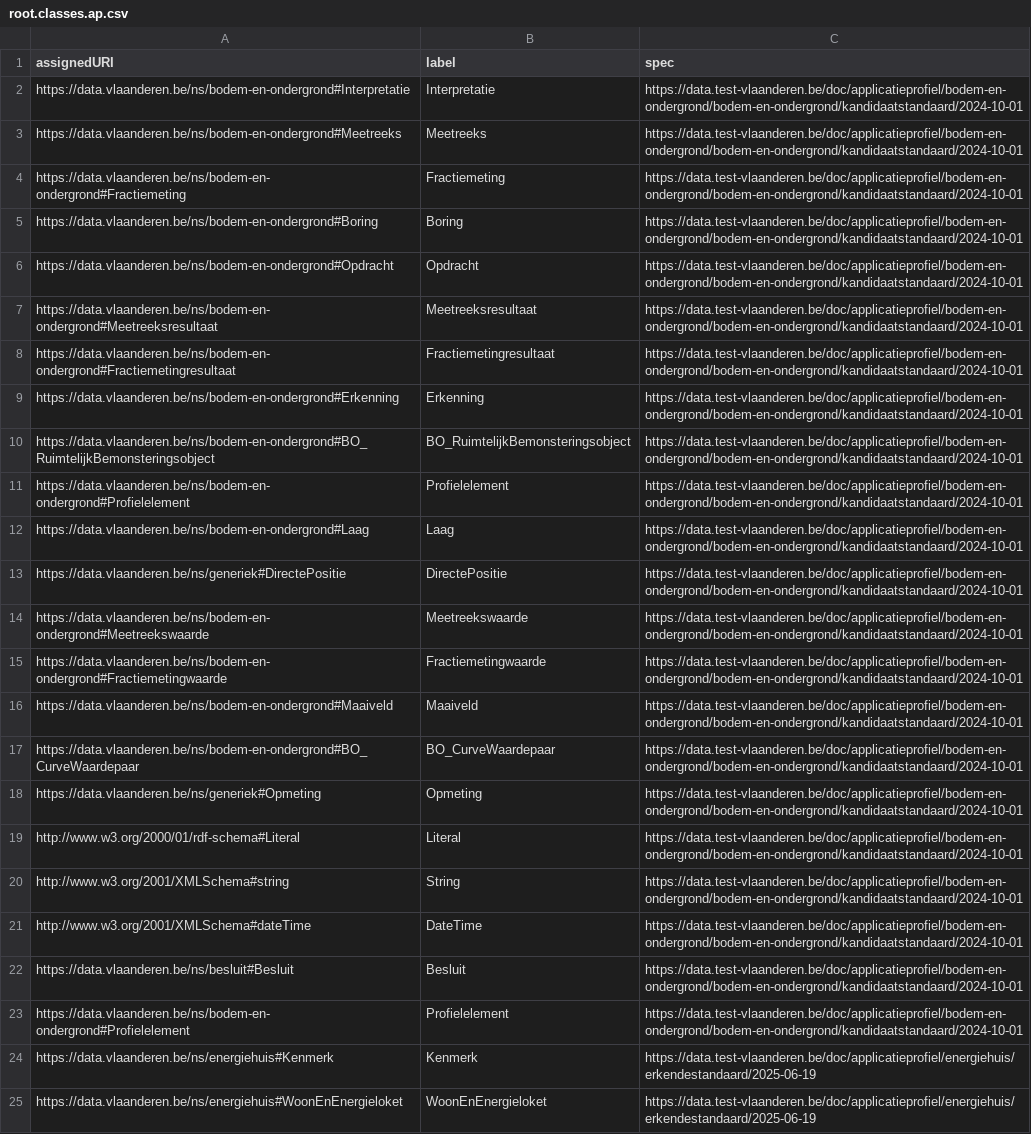
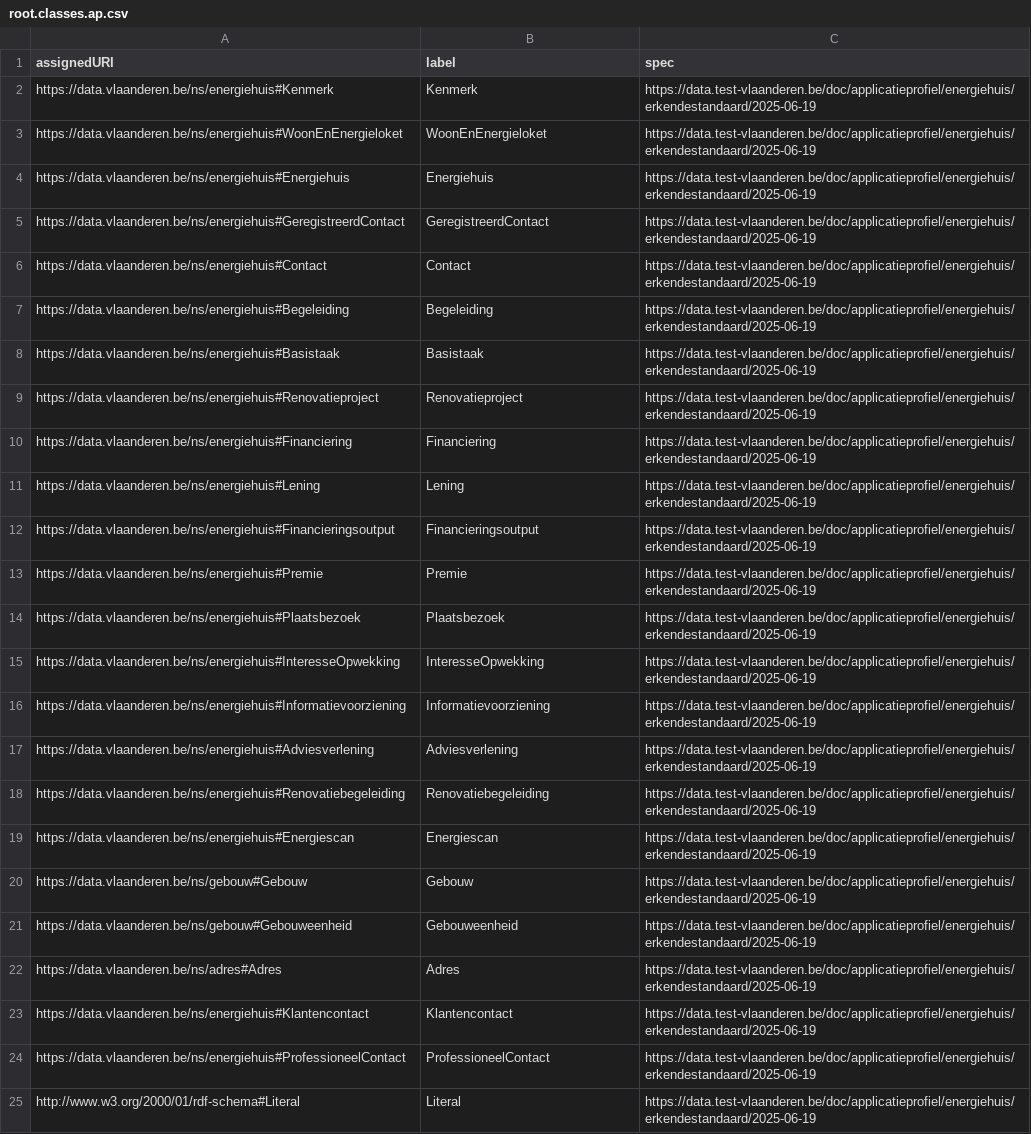
Before and after one commit to Informatievlaanderen/data.vlaanderen.be-statistics, a CSV file: root.classes.ap.csv, drawn as a sheet; only a part is shown; the shorter side is filled out with more unchanged rows; the diff names each change by its address in the sheet, - before the commit and + after, or states it on an @@ line.

```diff
--- a/root.classes.ap.csv
+++ b/root.classes.ap.csv
-row 2: https://data.vlaanderen.be/ns/bodem-en-ondergrond#Interpretatie | Interpretatie | https://data.test-vlaanderen.be/doc/applicatieprofiel/bodem-en-ondergrond/bodem-en-ondergrond/kandidaatstandaard/2024-10-01
-row 3: https://data.vlaanderen.be/ns/bodem-en-ondergrond#Meetreeks | Meetreeks | https://data.test-vlaanderen.be/doc/applicatieprofiel/bodem-en-ondergrond/bodem-en-ondergrond/kandidaatstandaard/2024-10-01
-row 4: https://data.vlaanderen.be/ns/bodem-en-ondergrond#Fractiemeting | Fractiemeting | https://data.test-vlaanderen.be/doc/applicatieprofiel/bodem-en-ondergrond/bodem-en-ondergrond/kandidaatstandaard/2024-10-01
-row 5: https://data.vlaanderen.be/ns/bodem-en-ondergrond#Boring | Boring | https://data.test-vlaanderen.be/doc/applicatieprofiel/bodem-en-ondergrond/bodem-en-ondergrond/kandidaatstandaard/2024-10-01
-row 6: https://data.vlaanderen.be/ns/bodem-en-ondergrond#Opdracht | Opdracht | https://data.test-vlaanderen.be/doc/applicatieprofiel/bodem-en-ondergrond/bodem-en-ondergrond/kandidaatstandaard/2024-10-01
-row 7: https://data.vlaanderen.be/ns/bodem-en-ondergrond#Meetreeksresultaat | Meetreeksresultaat | https://data.test-vlaanderen.be/doc/applicatieprofiel/bodem-en-ondergrond/bodem-en-ondergrond/kandidaatstandaard/2024-10-01
-row 8: https://data.vlaanderen.be/ns/bodem-en-ondergrond#Fractiemetingresultaat | Fractiemetingresultaat | https://data.test-vlaanderen.be/doc/applicatieprofiel/bodem-en-ondergrond/bodem-en-ondergrond/kandidaatstandaard/2024-10-01
-row 9: https://data.vlaanderen.be/ns/bodem-en-ondergrond#Erkenning | Erkenning | https://data.test-vlaanderen.be/doc/applicatieprofiel/bodem-en-ondergrond/bodem-en-ondergrond/kandidaatstandaard/2024-10-01
-row 10: https://data.vlaanderen.be/ns/bodem-en-ondergrond#BO_RuimtelijkBemonsteringsobject | BO_RuimtelijkBemonsteringsobject | https://data.test-vlaanderen.be/doc/applicatieprofiel/bodem-en-ondergrond/bodem-en-ondergrond/kandidaatstandaard/2024-10-01
-row 11: https://data.vlaanderen.be/ns/bodem-en-ondergrond#Profielelement | Profielelement | https://data.test-vlaanderen.be/doc/applicatieprofiel/bodem-en-ondergrond/bodem-en-ondergrond/kandidaatstandaard/2024-10-01
-row 12: https://data.vlaanderen.be/ns/bodem-en-ondergrond#Laag | Laag | https://data.test-vlaanderen.be/doc/applicatieprofiel/bodem-en-ondergrond/bodem-en-ondergrond/kandidaatstandaard/2024-10-01
-row 13: https://data.vlaanderen.be/ns/generiek#DirectePositie | DirectePositie | https://data.test-vlaanderen.be/doc/applicatieprofiel/bodem-en-ondergrond/bodem-en-ondergrond/kandidaatstandaard/2024-10-01
-row 14: https://data.vlaanderen.be/ns/bodem-en-ondergrond#Meetreekswaarde | Meetreekswaarde | https://data.test-vlaanderen.be/doc/applicatieprofiel/bodem-en-ondergrond/bodem-en-ondergrond/kandidaatstandaard/2024-10-01
-row 15: https://data.vlaanderen.be/ns/bodem-en-ondergrond#Fractiemetingwaarde | Fractiemetingwaarde | https://data.test-vlaanderen.be/doc/applicatieprofiel/bodem-en-ondergrond/bodem-en-ondergrond/kandidaatstandaard/2024-10-01
-row 16: https://data.vlaanderen.be/ns/bodem-en-ondergrond#Maaiveld | Maaiveld | https://data.test-vlaanderen.be/doc/applicatieprofiel/bodem-en-ondergrond/bodem-en-ondergrond/kandidaatstandaard/2024-10-01
-row 17: https://data.vlaanderen.be/ns/bodem-en-ondergrond#BO_CurveWaardepaar | BO_CurveWaardepaar | https://data.test-vlaanderen.be/doc/applicatieprofiel/bodem-en-ondergrond/bodem-en-ondergrond/kandidaatstandaard/2024-10-01
-row 18: https://data.vlaanderen.be/ns/generiek#Opmeting | Opmeting | https://data.test-vlaanderen.be/doc/applicatieprofiel/bodem-en-ondergrond/bodem-en-ondergrond/kandidaatstandaard/2024-10-01
-row 19: http://www.w3.org/2000/01/rdf-schema#Literal | Literal | https://data.test-vlaanderen.be/doc/applicatieprofiel/bodem-en-ondergrond/bodem-en-ondergrond/kandidaatstandaard/2024-10-01
-row 20: http://www.w3.org/2001/XMLSchema#string | String | https://data.test-vlaanderen.be/doc/applicatieprofiel/bodem-en-ondergrond/bodem-en-ondergrond/kandidaatstandaard/2024-10-01
-row 21: http://www.w3.org/2001/XMLSchema#dateTime | DateTime | https://data.test-vlaanderen.be/doc/applicatieprofiel/bodem-en-ondergrond/bodem-en-ondergrond/kandidaatstandaard/2024-10-01
-row 22: https://data.vlaanderen.be/ns/besluit#Besluit | Besluit | https://data.test-vlaanderen.be/doc/applicatieprofiel/bodem-en-ondergrond/bodem-en-ondergrond/kandidaatstandaard/2024-10-01
-row 23: https://data.vlaanderen.be/ns/bodem-en-ondergrond#Profielelement | Profielelement | https://data.test-vlaanderen.be/doc/applicatieprofiel/bodem-en-ondergrond/bodem-en-ondergrond/kandidaatstandaard/2024-10-01
```
Also changed, not shown: root.classes.voc.csv, root.externalproperties.ap.csv, 40 other files.
